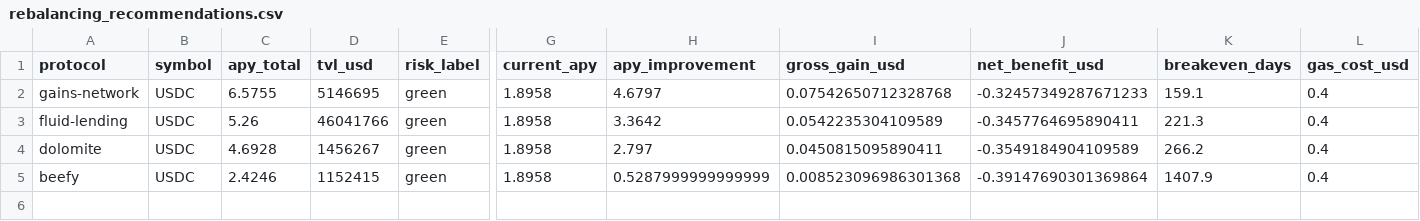
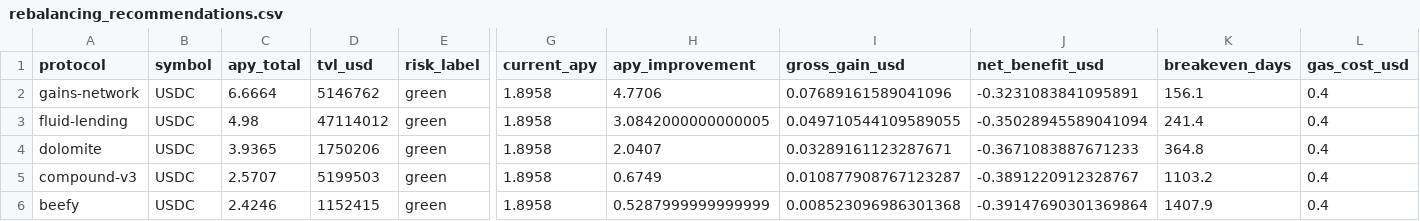
Before and after one commit to m-marcolazzeri/defi-monitor, a CSV file: data/rebalancing_recommendations.csv, drawn as a sheet; only a part is shown, gaps mark what is left out; rows hold the shown columns only; the diff names each change by its address in the sheet, - before the commit and + after, or states it on an @@ line.

```diff
--- a/data/rebalancing_recommendations.csv
+++ b/data/rebalancing_recommendations.csv
-C2 (apy_total): 6.5755
+C2 (apy_total): 6.6664
-D2 (tvl_usd): 5146695
+D2 (tvl_usd): 5146762
-H2 (apy_improvement): 4.6797
+H2 (apy_improvement): 4.7706
-I2 (gross_gain_usd): 0.07542650712328768
+I2 (gross_gain_usd): 0.07689161589041096
-J2 (net_benefit_usd): -0.32457349287671233
+J2 (net_benefit_usd): -0.3231083841095891
-K2 (breakeven_days): 159.1
+K2 (breakeven_days): 156.1
-C3 (apy_total): 5.26
+C3 (apy_total): 4.98
-D3 (tvl_usd): 46041766
+D3 (tvl_usd): 47114012
-H3 (apy_improvement): 3.3642
+H3 (apy_improvement): 3.0842000000000005
-I3 (gross_gain_usd): 0.0542235304109589
+I3 (gross_gain_usd): 0.049710544109589055
-J3 (net_benefit_usd): -0.3457764695890411
+J3 (net_benefit_usd): -0.35028945589041094
-K3 (breakeven_days): 221.3
+K3 (breakeven_days): 241.4
-C4 (apy_total): 4.6928
+C4 (apy_total): 3.9365
-D4 (tvl_usd): 1456267
+D4 (tvl_usd): 1750206
-H4 (apy_improvement): 2.797
+H4 (apy_improvement): 2.0407
-I4 (gross_gain_usd): 0.0450815095890411
+I4 (gross_gain_usd): 0.03289161123287671
-J4 (net_benefit_usd): -0.3549184904109589
+J4 (net_benefit_usd): -0.3671083887671233
-K4 (breakeven_days): 266.2
+K4 (breakeven_days): 364.8
+row 5: compound-v3 | USDC | 2.5707 | 5199503 | green | 1.8958 | 0.6749 | 0.010877908767123287 | -0.3891220912328767 | 1103.2 | 0.4
```
Also changed, not shown: data/anomalies.csv, data/multi_protocol.csv, 1 other file.
